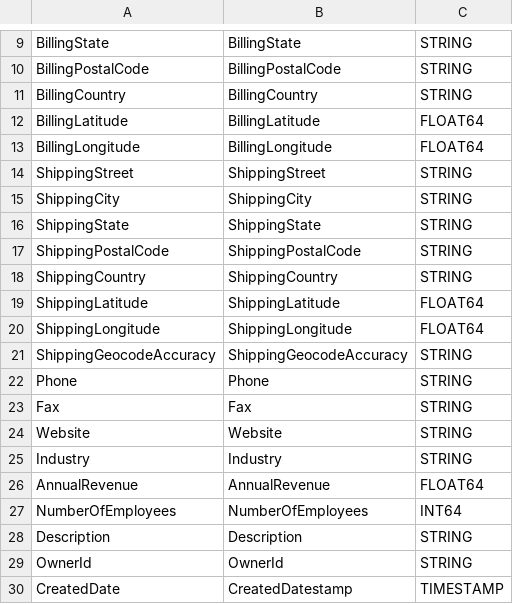
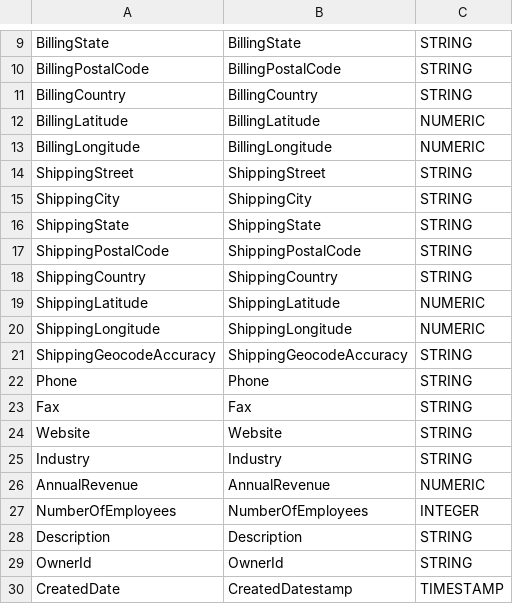
Before and after one commit to marco-huware/cortex-salesforce, a CSV file: src/table_schema/accounts.csv, drawn as a sheet; only a part is shown, gaps mark what is left out.

```diff
--- a/src/table_schema/accounts.csv
+++ b/src/table_schema/accounts.csv
@@ -11,4 +11,4 @@ BillingPostalCode,BillingPostalCode,STRING
 BillingCountry,BillingCountry,STRING
-BillingLatitude,BillingLatitude,FLOAT64
-BillingLongitude,BillingLongitude,FLOAT64
+BillingLatitude,BillingLatitude,NUMERIC
+BillingLongitude,BillingLongitude,NUMERIC
 ShippingStreet,ShippingStreet,STRING
@@ -18,4 +18,4 @@ ShippingPostalCode,ShippingPostalCode,STRING
 ShippingCountry,ShippingCountry,STRING
-ShippingLatitude,ShippingLatitude,FLOAT64
-ShippingLongitude,ShippingLongitude,FLOAT64
+ShippingLatitude,ShippingLatitude,NUMERIC
+ShippingLongitude,ShippingLongitude,NUMERIC
 ShippingGeocodeAccuracy,ShippingGeocodeAccuracy,STRING
@@ -25,4 +25,4 @@ Website,Website,STRING
 Industry,Industry,STRING
-AnnualRevenue,AnnualRevenue,FLOAT64
-NumberOfEmployees,NumberOfEmployees,INT64
+AnnualRevenue,AnnualRevenue,NUMERIC
+NumberOfEmployees,NumberOfEmployees,INTEGER
 Description,Description,STRING
```
Also changed, not shown: src/table_schema/cases.csv, 8 other files.
